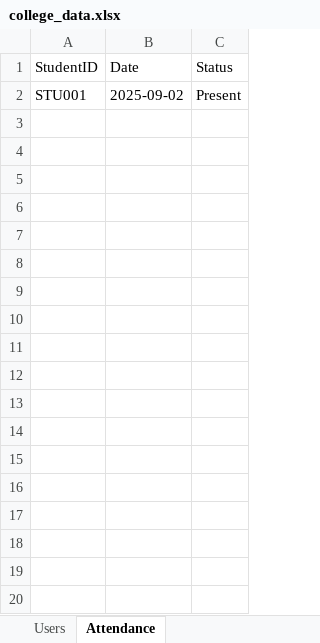
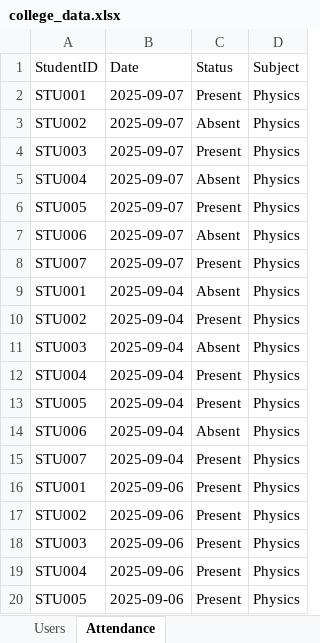
Before and after one commit to RavikishanSingh/attendence_system-in-java, an Excel workbook: college_data.xlsx, sheet Attendance, drawn as a sheet; only a part is shown; values as stored, in another font and other column widths than the file's, no borders; the diff covers the shown part only; the diff names each change by its address in the sheet, - before the commit and + after, or states it on an @@ line.

```diff
--- a/college_data.xlsx (sheet Attendance)
+++ b/college_data.xlsx (sheet Attendance)
+column D (Subject), row 2: Physics
-B2 (Date): 2025-09-02
+B2 (Date): 2025-09-07
+row 3: STU002 | 2025-09-07 | Absent | Physics
+row 4: STU003 | 2025-09-07 | Present | Physics
+row 5: STU004 | 2025-09-07 | Absent | Physics
+row 6: STU005 | 2025-09-07 | Present | Physics
+row 7: STU006 | 2025-09-07 | Absent | Physics
+row 8: STU007 | 2025-09-07 | Present | Physics
+row 9: STU001 | 2025-09-04 | Absent | Physics
+row 10: STU002 | 2025-09-04 | Present | Physics
+row 11: STU003 | 2025-09-04 | Absent | Physics
+row 12: STU004 | 2025-09-04 | Present | Physics
+row 13: STU005 | 2025-09-04 | Present | Physics
+row 14: STU006 | 2025-09-04 | Absent | Physics
+row 15: STU007 | 2025-09-04 | Present | Physics
+row 16: STU001 | 2025-09-06 | Present | Physics
+row 17: STU002 | 2025-09-06 | Present | Physics
+row 18: STU003 | 2025-09-06 | Present | Physics
+row 19: STU004 | 2025-09-06 | Present | Physics
+row 20: STU005 | 2025-09-06 | Present | Physics
```
Also changed, not shown: 51 added rows elsewhere in this sheet, sheet Users, 28 other files.
